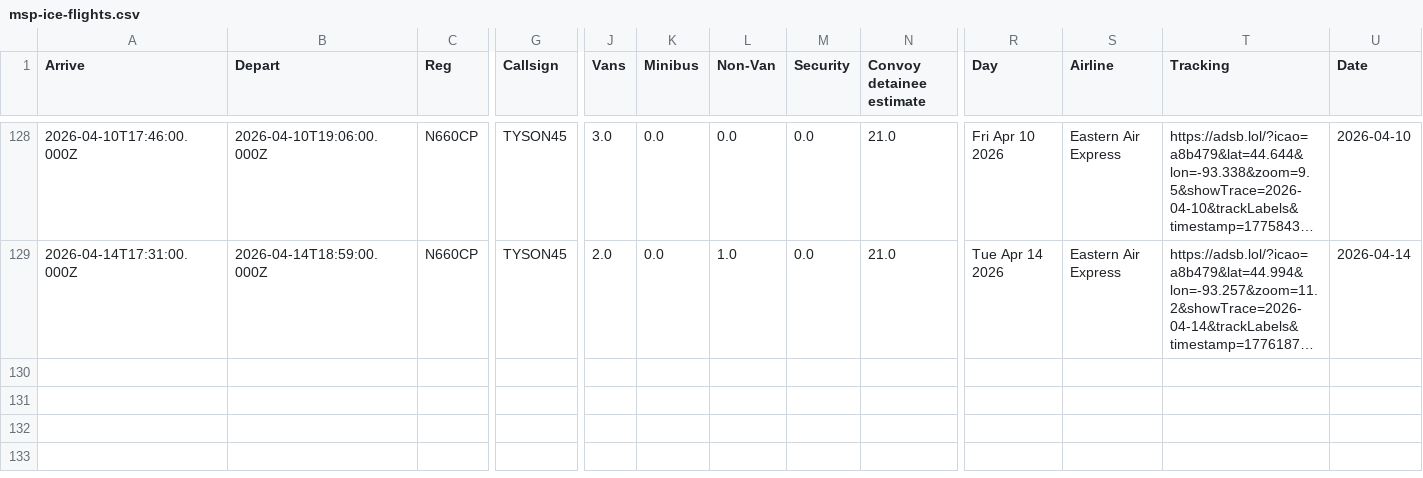
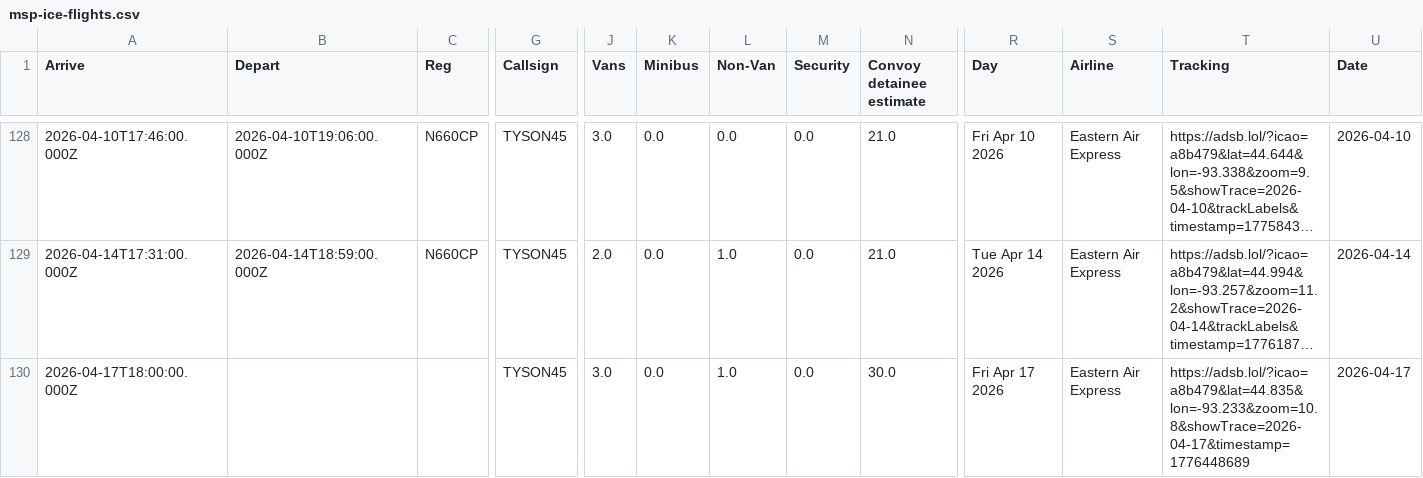
Before and after one commit to mbaynton/msp-ice-flights-shiny, a CSV file: msp-ice-flights.csv, drawn as a sheet; only a part is shown, gaps mark what is left out; long unchanged cells end in …; rows hold the shown columns only; the diff names each change by its address in the sheet, - before the commit and + after, or states it on an @@ line.

```diff
--- a/msp-ice-flights.csv
+++ b/msp-ice-flights.csv
+row 130: 2026-04-17T18:00:00.000Z |  |  | TYSON45 | 3.0 | 0.0 | 1.0 | 0.0 | 30.0 | Fri Apr 17 2026 | Eastern Air Express | https://adsb.lol/?icao=a8b479&lat=44.835&lon=-93.233&zoom=10.8&showTrace=2026-04-17&timestamp=1776448689 | 2026-04-17
```
